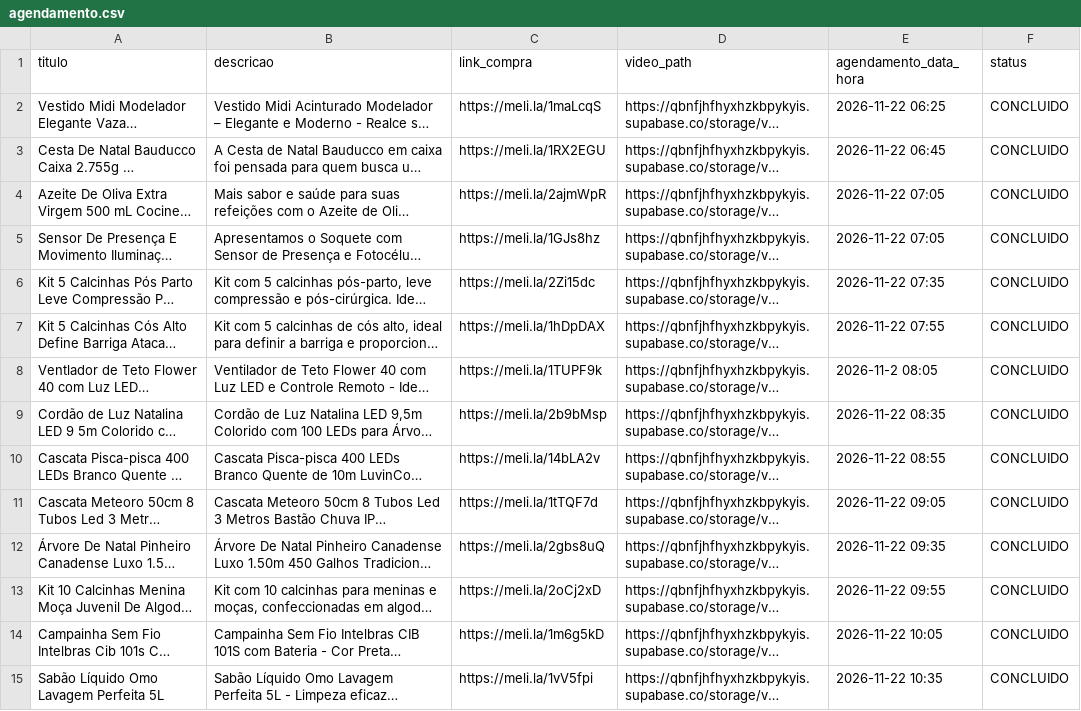
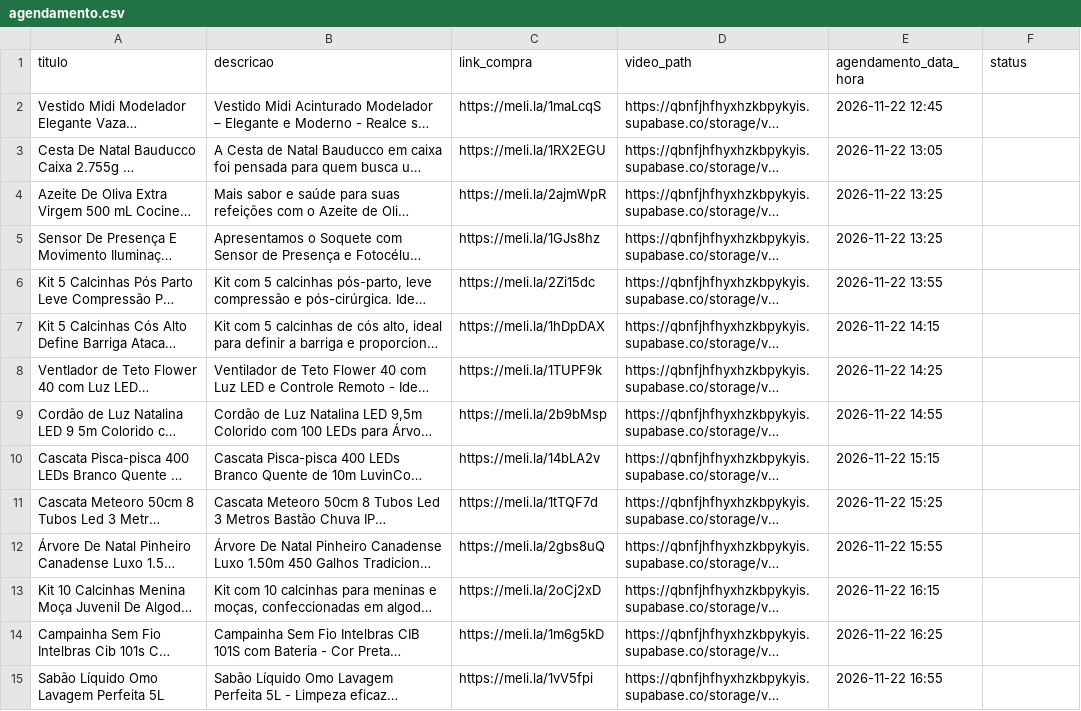
Before and after one commit to Peterlimaluz/app_insta_relels, a CSV file: agendamento.csv, drawn as a sheet; long unchanged cells end in …; the diff names each change by its address in the sheet, - before the commit and + after, or states it on an @@ line.

```diff
--- a/agendamento.csv
+++ b/agendamento.csv
-E2 (agendamento_data_hora): 2026-11-22 06:25
+E2 (agendamento_data_hora): 2026-11-22 12:45
-F2:F15 (status): CONCLUIDO
+F2:F15 (status): (empty)
-E3 (agendamento_data_hora): 2026-11-22 06:45
+E3 (agendamento_data_hora): 2026-11-22 13:05
-E4:E5 (agendamento_data_hora): 2026-11-22 07:05
+E4:E5 (agendamento_data_hora): 2026-11-22 13:25
-E6 (agendamento_data_hora): 2026-11-22 07:35
+E6 (agendamento_data_hora): 2026-11-22 13:55
-E7 (agendamento_data_hora): 2026-11-22 07:55
+E7 (agendamento_data_hora): 2026-11-22 14:15
-E8 (agendamento_data_hora): 2026-11-2 08:05
+E8 (agendamento_data_hora): 2026-11-22 14:25
-E9 (agendamento_data_hora): 2026-11-22 08:35
+E9 (agendamento_data_hora): 2026-11-22 14:55
-E10 (agendamento_data_hora): 2026-11-22 08:55
+E10 (agendamento_data_hora): 2026-11-22 15:15
-E11 (agendamento_data_hora): 2026-11-22 09:05
+E11 (agendamento_data_hora): 2026-11-22 15:25
-E12 (agendamento_data_hora): 2026-11-22 09:35
+E12 (agendamento_data_hora): 2026-11-22 15:55
-E13 (agendamento_data_hora): 2026-11-22 09:55
+E13 (agendamento_data_hora): 2026-11-22 16:15
-E14 (agendamento_data_hora): 2026-11-22 10:05
+E14 (agendamento_data_hora): 2026-11-22 16:25
-E15 (agendamento_data_hora): 2026-11-22 10:35
+E15 (agendamento_data_hora): 2026-11-22 16:55
```
Also changed, not shown: 1 other file.
